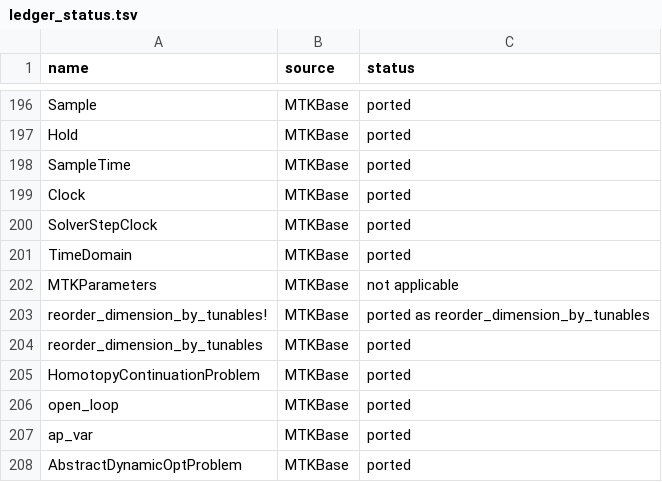
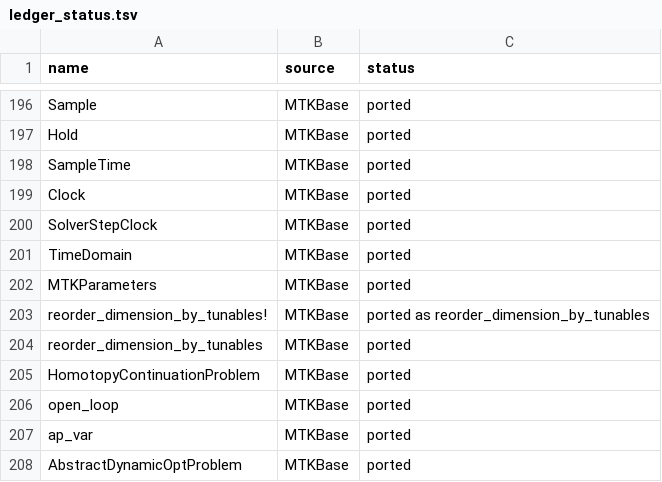
Before and after one commit to adamrsophie/modelcompR, a TSV file: tools/ledger_status.tsv, drawn as a sheet; only a part is shown, gaps mark what is left out.

```diff
--- a/tools/ledger_status.tsv
+++ b/tools/ledger_status.tsv
@@ -201,3 +201,3 @@ SolverStepClock	MTKBase	ported
 TimeDomain	MTKBase	ported
-MTKParameters	MTKBase	not applicable
+MTKParameters	MTKBase	ported
 reorder_dimension_by_tunables!	MTKBase	ported as reorder_dimension_by_tunables
```
Also changed, not shown: tools/not_applicable.tsv, 16 other files.
